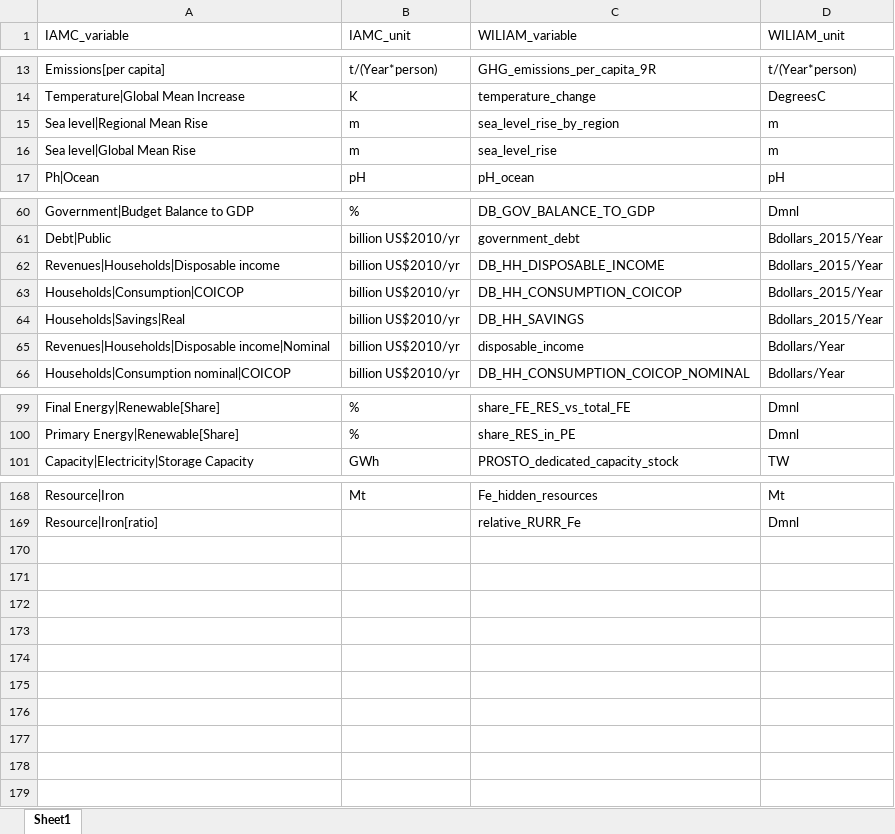
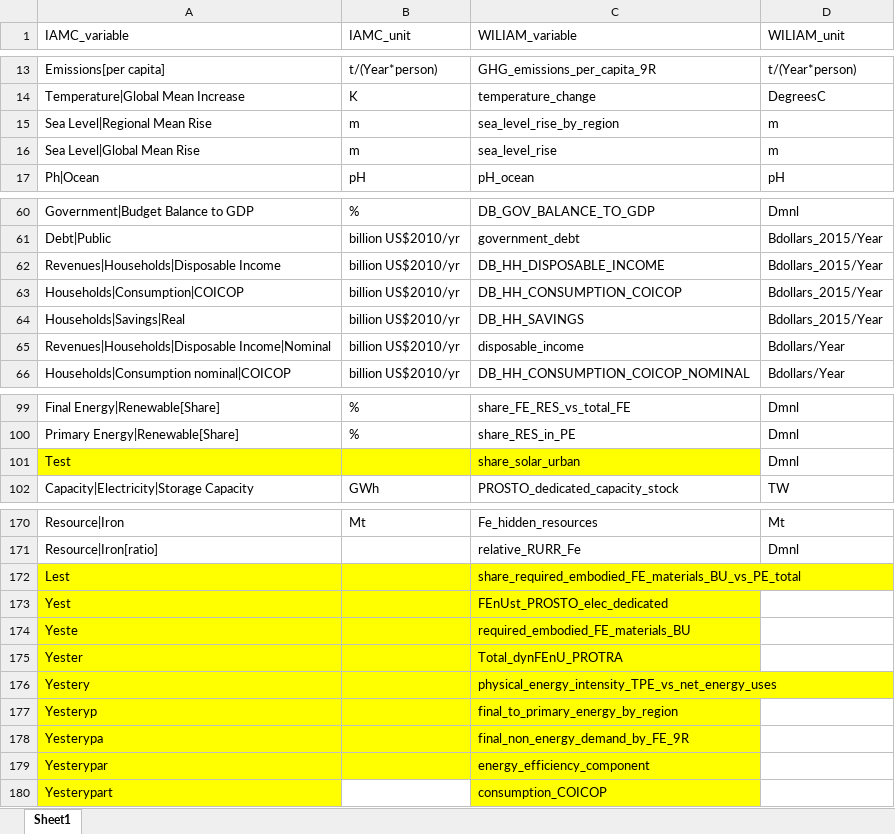
Before and after one commit to Tristan22400/IAMC_format, an Excel workbook: Conversion-Script/Variable_Reference/Variable_name_IAMC.xlsx, sheet Sheet1, drawn as a sheet; only a part is shown, gaps mark what is left out; values as stored, in another font and other column widths than the file's, no borders; the diff covers the shown part only; the diff names each change by its address in the sheet, - before the commit and + after, or states it on an @@ line.

Commit message:
update script to have the correct naming

```diff
--- a/Conversion-Script/Variable_Reference/Variable_name_IAMC.xlsx (sheet Sheet1)
+++ b/Conversion-Script/Variable_Reference/Variable_name_IAMC.xlsx (sheet Sheet1)
-A15 (IAMC_variable): Sea level|Regional Mean Rise
+A15 (IAMC_variable): Sea Level|Regional Mean Rise
-A16 (IAMC_variable): Sea level|Global Mean Rise
+A16 (IAMC_variable): Sea Level|Global Mean Rise
-A62 (IAMC_variable): Revenues|Households|Disposable income
+A62 (IAMC_variable): Revenues|Households|Disposable Income
-A65 (IAMC_variable): Revenues|Households|Disposable income|Nominal
+A65 (IAMC_variable): Revenues|Households|Disposable Income|Nominal
+row 101: Test |  | share_solar_urban | Dmnl
+row 172: Lest |  | share_required_embodied_FE_materials_BU_vs_PE_total
+row 173: Yest |  | FEnUst_PROSTO_elec_dedicated
+row 174: Yeste |  | required_embodied_FE_materials_BU
+row 175: Yester |  | Total_dynFEnU_PROTRA
+row 176: Yestery |  | physical_energy_intensity_TPE_vs_net_energy_uses
+row 177: Yesteryp |  | final_to_primary_energy_by_region
+row 178: Yesterypa |  | final_non_energy_demand_by_FE_9R
+row 179: Yesterypar |  | energy_efficiency_component
+row 180: Yesterypart |  | consumption_COICOP
```
Also changed, not shown: 1 added row and 1 edited cell elsewhere in this sheet, 4 other files.
